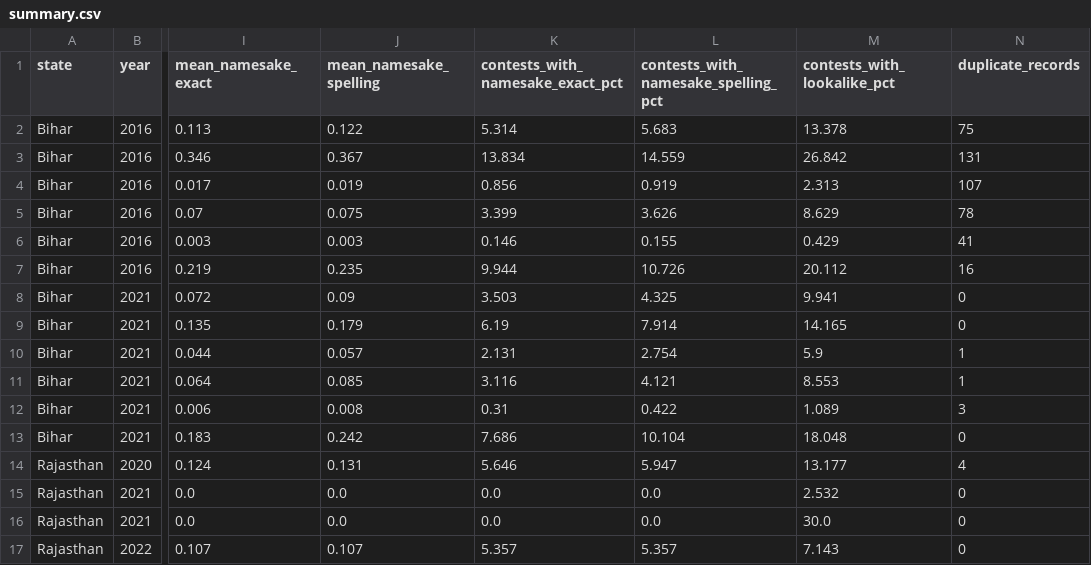
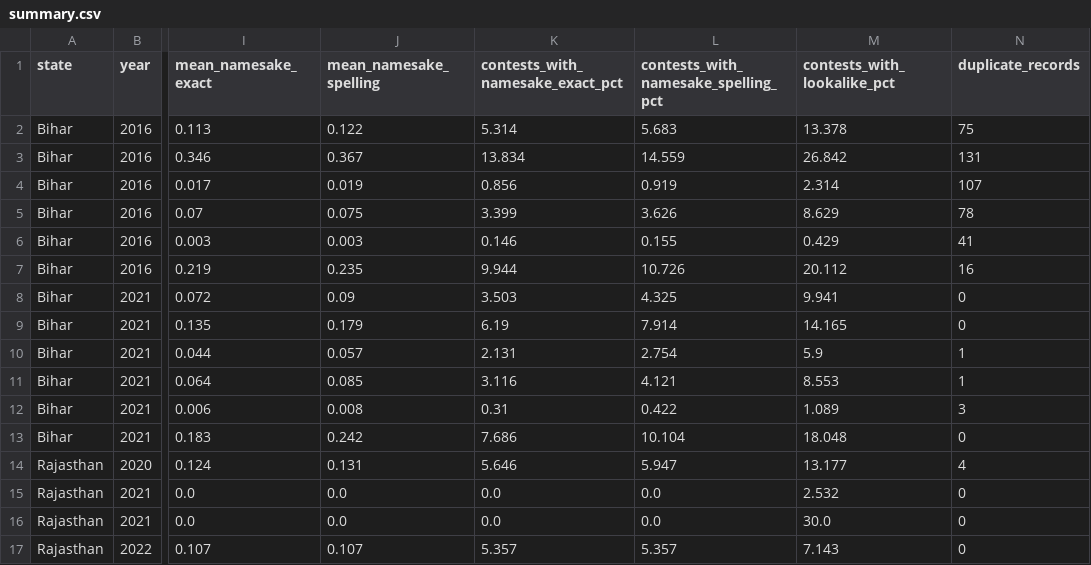
Before and after one commit to in-rolls/candidate_namesakes, a CSV file: data/release/summary.csv, drawn as a sheet; only a part is shown, gaps mark what is left out; the diff names each change by its address in the sheet, - before the commit and + after, or states it on an @@ line.

```diff
--- a/data/release/summary.csv
+++ b/data/release/summary.csv
-M4 (contests_with_lookalike_pct): 2.313
+M4 (contests_with_lookalike_pct): 2.314
```
Also changed, not shown: data/release/tcpd/excluded_abbreviated.csv, data/release/tcpd/extent.csv, 29 other files.
